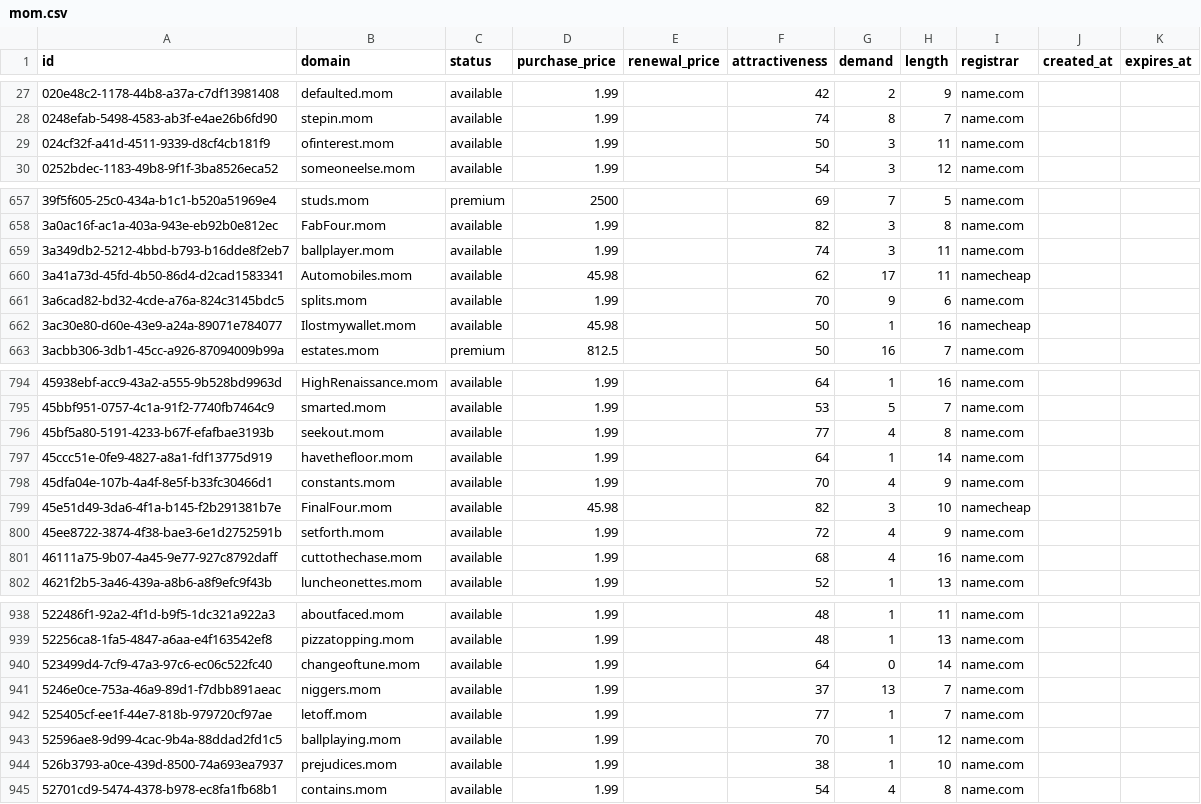
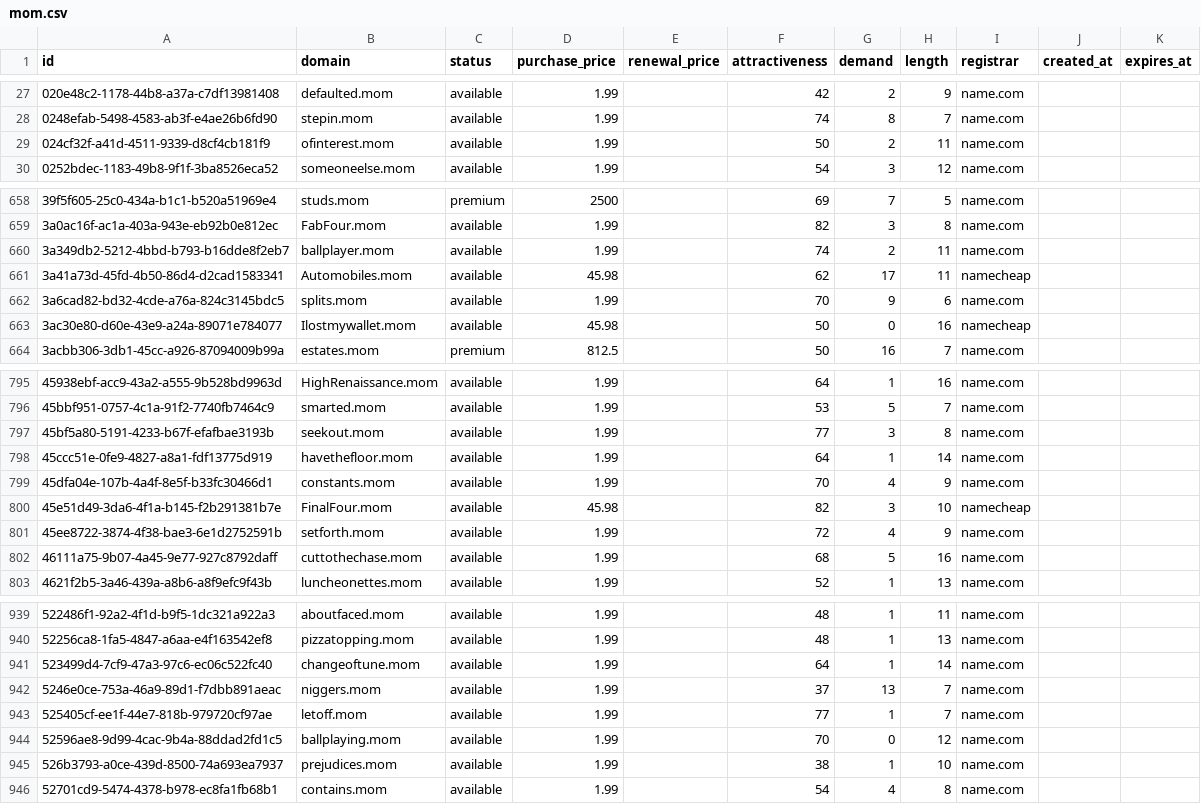
Before and after one commit to UniqueDomains/mom-oneword-domains, a CSV file: mom.csv, drawn as a sheet; only a part is shown, gaps mark what is left out; the diff covers the shown part only.

```diff
--- a/mom.csv
+++ b/mom.csv
@@ -28,3 +28,3 @@ id,domain,status,purchase_price,renewal_price,attractiveness,demand,length,regis
 0248efab-5498-4583-ab3f-e4ae26b6fd90,stepin.mom,available,1.99,,74,8,7,name.com,,
-024cf32f-a41d-4511-9339-d8cf4cb181f9,ofinterest.mom,available,1.99,,50,3,11,name.com,,
+024cf32f-a41d-4511-9339-d8cf4cb181f9,ofinterest.mom,available,1.99,,50,2,11,name.com,,
 0252bdec-1183-49b8-9f1f-3ba8526eca52,someoneelse.mom,available,1.99,,54,3,12,name.com,,
@@ -658,6 +659,6 @@ id,domain,status,purchase_price,renewal_price,attractiveness,demand,length,regis
 3a0ac16f-ac1a-403a-943e-eb92b0e812ec,FabFour.mom,available,1.99,,82,3,8,name.com,,
-3a349db2-5212-4bbd-b793-b16dde8f2eb7,ballplayer.mom,available,1.99,,74,3,11,name.com,,
+3a349db2-5212-4bbd-b793-b16dde8f2eb7,ballplayer.mom,available,1.99,,74,2,11,name.com,,
 3a41a73d-45fd-4b50-86d4-d2cad1583341,Automobiles.mom,available,45.98,,62,17,11,namecheap,,
 3a6cad82-bd32-4cde-a76a-824c3145bdc5,splits.mom,available,1.99,,70,9,6,name.com,,
-3ac30e80-d60e-43e9-a24a-89071e784077,Ilostmywallet.mom,available,45.98,,50,1,16,namecheap,,
+3ac30e80-d60e-43e9-a24a-89071e784077,Ilostmywallet.mom,available,45.98,,50,0,16,namecheap,,
 3acbb306-3db1-45cc-a926-87094009b99a,estates.mom,premium,812.5,,50,16,7,name.com,,
@@ -795,3 +796,3 @@ id,domain,status,purchase_price,renewal_price,attractiveness,demand,length,regis
 45bbf951-0757-4c1a-91f2-7740fb7464c9,smarted.mom,available,1.99,,53,5,7,name.com,,
-45bf5a80-5191-4233-b67f-efafbae3193b,seekout.mom,available,1.99,,77,4,8,name.com,,
+45bf5a80-5191-4233-b67f-efafbae3193b,seekout.mom,available,1.99,,77,3,8,name.com,,
 45ccc51e-0fe9-4827-a8a1-fdf13775d919,havethefloor.mom,available,1.99,,64,1,14,name.com,,
@@ -800,3 +801,3 @@ id,domain,status,purchase_price,renewal_price,attractiveness,demand,length,regis
 45ee8722-3874-4f38-bae3-6e1d2752591b,setforth.mom,available,1.99,,72,4,9,name.com,,
-46111a75-9b07-4a45-9e77-927c8792daff,cuttothechase.mom,available,1.99,,68,4,16,name.com,,
+46111a75-9b07-4a45-9e77-927c8792daff,cuttothechase.mom,available,1.99,,68,5,16,name.com,,
 4621f2b5-3a46-439a-a8b6-a8f9efc9f43b,luncheonettes.mom,available,1.99,,52,1,13,name.com,,
@@ -939,6 +940,6 @@ id,domain,status,purchase_price,renewal_price,attractiveness,demand,length,regis
 52256ca8-1fa5-4847-a6aa-e4f163542ef8,pizzatopping.mom,available,1.99,,48,1,13,name.com,,
-523499d4-7cf9-47a3-97c6-ec06c522fc40,changeoftune.mom,available,1.99,,64,0,14,name.com,,
+523499d4-7cf9-47a3-97c6-ec06c522fc40,changeoftune.mom,available,1.99,,64,1,14,name.com,,
 5246e0ce-753a-46a9-89d1-f7dbb891aeac,niggers.mom,available,1.99,,37,13,7,name.com,,
 525405cf-ee1f-44e7-818b-979720cf97ae,letoff.mom,available,1.99,,77,1,7,name.com,,
-52596ae8-9d99-4cac-9b4a-88ddad2fd1c5,ballplaying.mom,available,1.99,,70,1,12,name.com,,
+52596ae8-9d99-4cac-9b4a-88ddad2fd1c5,ballplaying.mom,available,1.99,,70,0,12,name.com,,
 526b3793-a0ce-439d-8500-74a693ea7937,prejudices.mom,available,1.99,,38,1,10,name.com,,
```
Also changed, not shown: 1 added row, 1 removed row and 52 edited cells elsewhere in this file, 4 other files.
